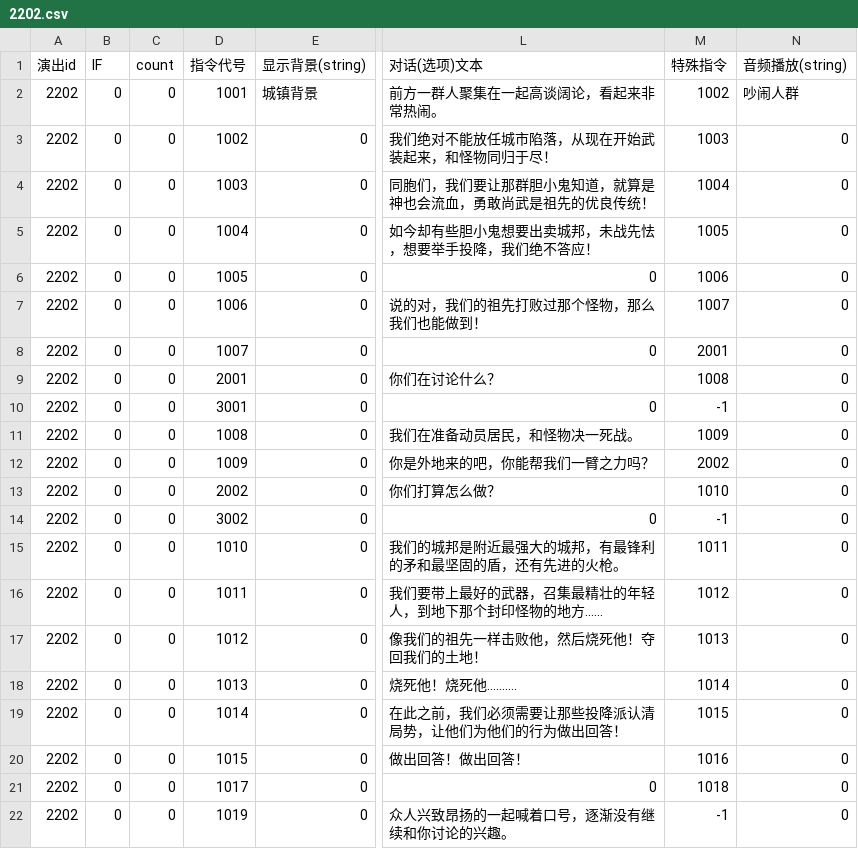
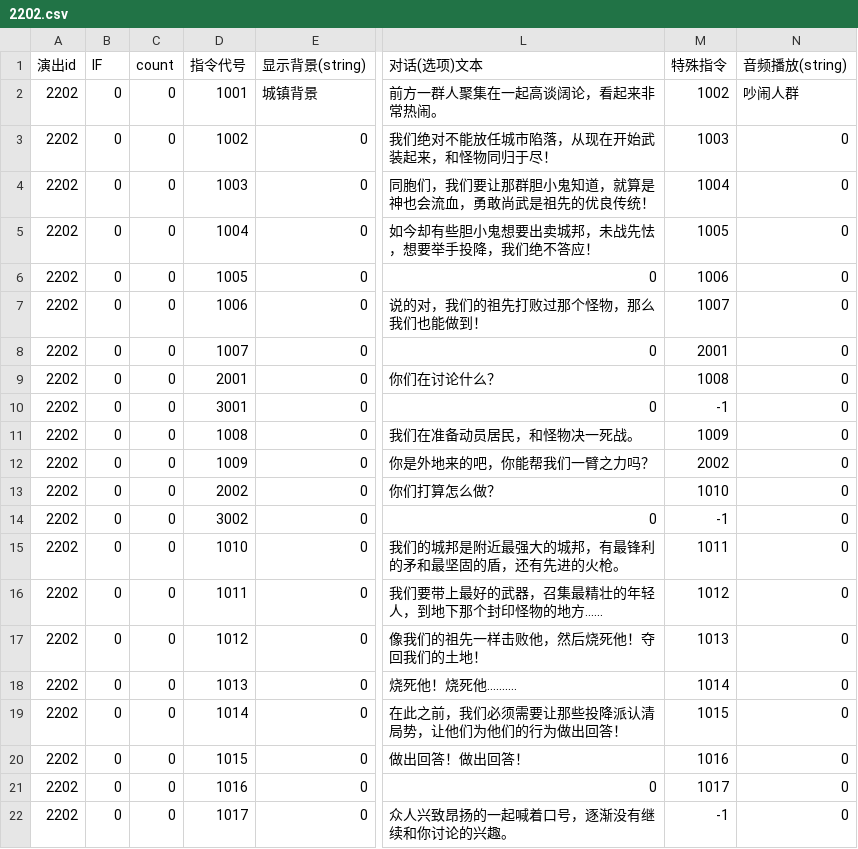
Before and after one commit to MarcAnthorn/CoreBlazer_2025_2_20_Ver2, a CSV file: Assets/StreamingAssets/DialogueData/AVG/2202.csv, drawn as a sheet; only a part is shown, gaps mark what is left out; the diff names each change by its address in the sheet, - before the commit and + after, or states it on an @@ line.

```diff
--- a/Assets/StreamingAssets/DialogueData/AVG/2202.csv
+++ b/Assets/StreamingAssets/DialogueData/AVG/2202.csv
-D21 (指令代号): 1017
+D21 (指令代号): 1016
-M21 (特殊指令): 1018
+M21 (特殊指令): 1017
-D22 (指令代号): 1019
+D22 (指令代号): 1017
```
Also changed, not shown: Assets/StreamingAssets/DialogueData/AVG/1114.csv, Assets/StreamingAssets/DialogueData/AVG/2205.csv, 5 other files.
